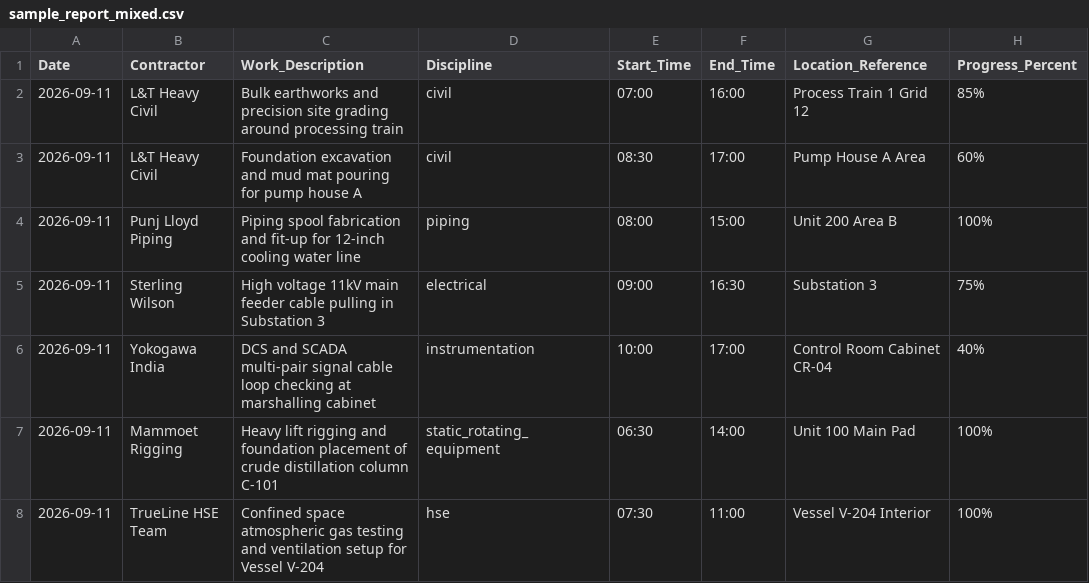
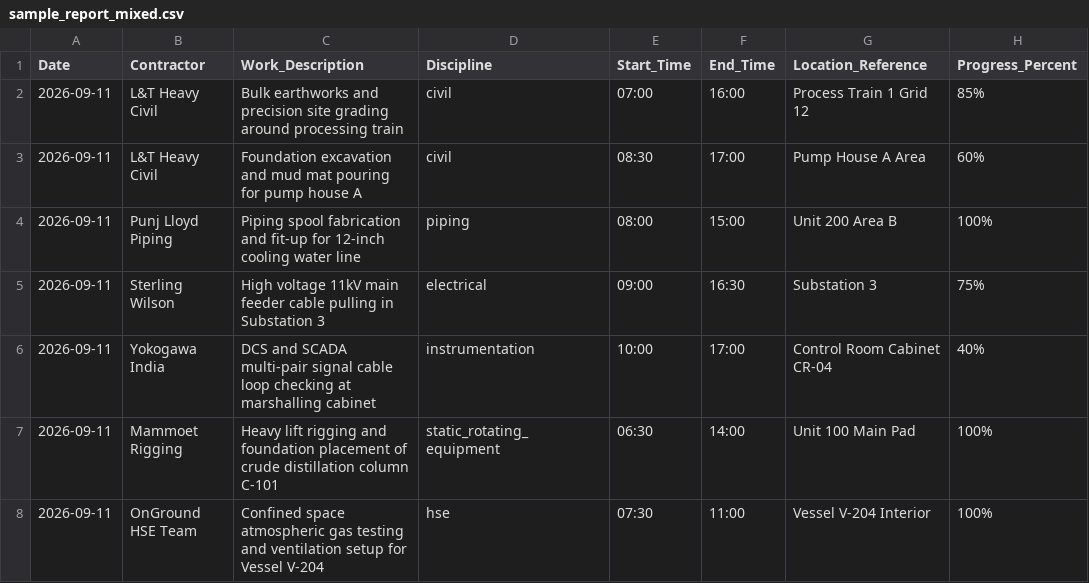
Before and after one commit to Shourya-stack/OnGround, a CSV file: data/sample_report_mixed.csv, drawn as a sheet.

```diff
--- a/data/sample_report_mixed.csv
+++ b/data/sample_report_mixed.csv
@@ -7,2 +7,2 @@ Date,Contractor,Work_Description,Discipline,Start_Time,End_Time,Location_Referen
 2026-09-11,Mammoet Rigging,Heavy lift rigging and foundation placement of crude distillation column C-101,static_rotating_equipment,06:30,14:00,Unit 100 Main Pad,100%
-2026-09-11,TrueLine HSE Team,Confined space atmospheric gas testing and ventilation setup for Vessel V-204,hse,07:30,11:00,Vessel V-204 Interior,100%
+2026-09-11,OnGround HSE Team,Confined space atmospheric gas testing and ventilation setup for Vessel V-204,hse,07:30,11:00,Vessel V-204 Interior,100%
```
Also changed, not shown: 50 other files.
